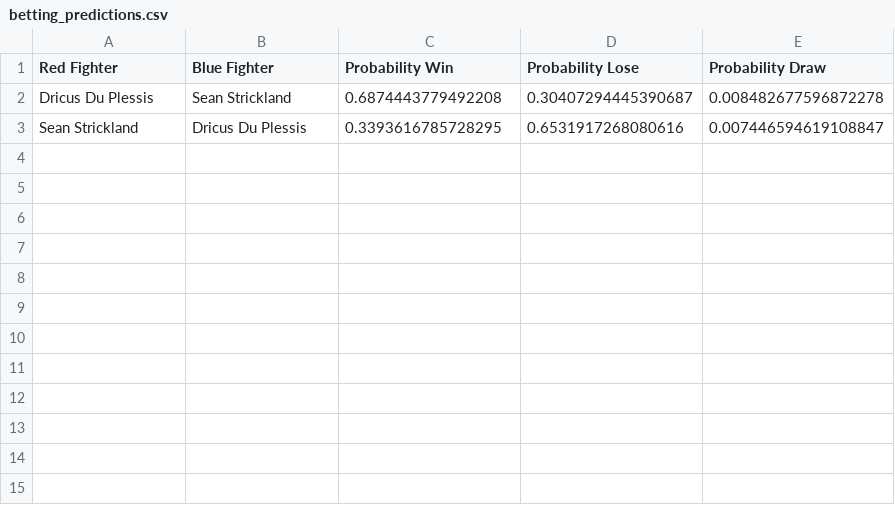
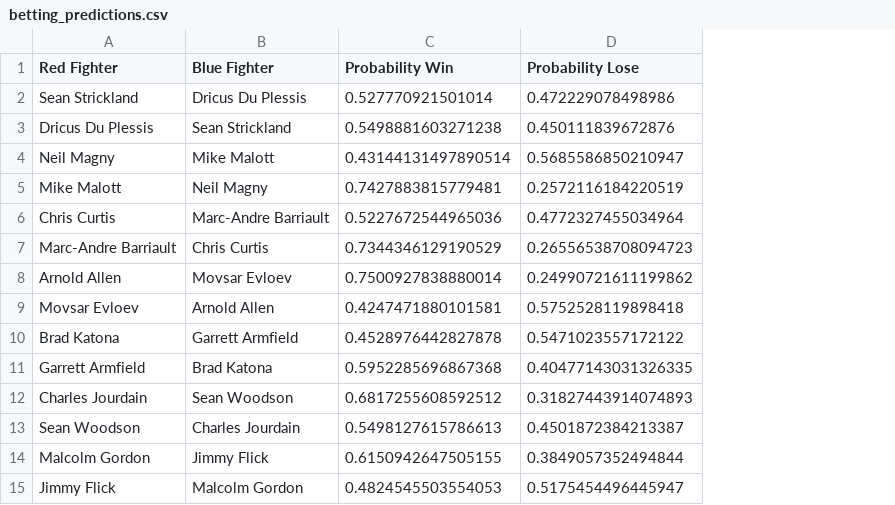
Before and after one commit to jazyz/UFCFightPredictor, a CSV file: data/betting_predictions.csv, drawn as a sheet; removed rows and columns are numbered as before the commit, all else as after; the diff names each change by its address in the sheet, - before the commit and + after, or states it on an @@ line.

```diff
--- a/data/betting_predictions.csv
+++ b/data/betting_predictions.csv
-column E (Probability Draw), row 3: 0.007446594619108847
-row 2: Dricus Du Plessis | Sean Strickland | 0.6874443779492208 | 0.30407294445390687 | 0.008482677596872278
-C2 (Probability Win): 0.3393616785728295
+C2 (Probability Win): 0.527770921501014
-D2 (Probability Lose): 0.6531917268080616
+D2 (Probability Lose): 0.472229078498986
+row 3: Dricus Du Plessis | Sean Strickland | 0.5498881603271238 | 0.450111839672876
+row 4: Neil Magny | Mike Malott | 0.43144131497890514 | 0.5685586850210947
+row 5: Mike Malott | Neil Magny | 0.7427883815779481 | 0.2572116184220519
+row 6: Chris Curtis | Marc-Andre Barriault | 0.5227672544965036 | 0.4772327455034964
+row 7: Marc-Andre Barriault | Chris Curtis | 0.7344346129190529 | 0.26556538708094723
+row 8: Arnold Allen | Movsar Evloev | 0.7500927838880014 | 0.24990721611199862
+row 9: Movsar Evloev | Arnold Allen | 0.4247471880101581 | 0.5752528119898418
+row 10: Brad Katona | Garrett Armfield | 0.4528976442827878 | 0.5471023557172122
+row 11: Garrett Armfield | Brad Katona | 0.5952285696867368 | 0.40477143031326335
+row 12: Charles Jourdain | Sean Woodson | 0.6817255608592512 | 0.31827443914074893
+row 13: Sean Woodson | Charles Jourdain | 0.5498127615786613 | 0.4501872384213387
+row 14: Malcolm Gordon | Jimmy Flick | 0.6150942647505155 | 0.3849057352494844
+row 15: Jimmy Flick | Malcolm Gordon | 0.4824545503554053 | 0.5175454496445947
```
Also changed, not shown: data/fight_predictions.csv, data/predicted_results.csv, 18 other files.
